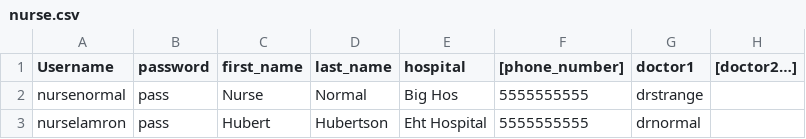
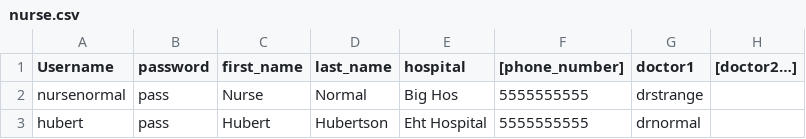
Before and after one commit to jkiggins/healthnet, a CSV file: HealthNet/media/csv/nurse.csv, drawn as a sheet.

```diff
--- a/HealthNet/media/csv/nurse.csv
+++ b/HealthNet/media/csv/nurse.csv
@@ -2,2 +2,2 @@ Username,password,first_name,last_name,hospital,[phone_number],doctor1,[doctor2
 nursenormal,pass,Nurse,Normal,Big Hos,5555555555,drstrange
-nurselamron,pass,Hubert,Hubertson,Eht Hospital,5555555555,drnormal
+hubert,pass,Hubert,Hubertson,Eht Hospital,5555555555,drnormal
```
Also changed, not shown: 9 other files.
